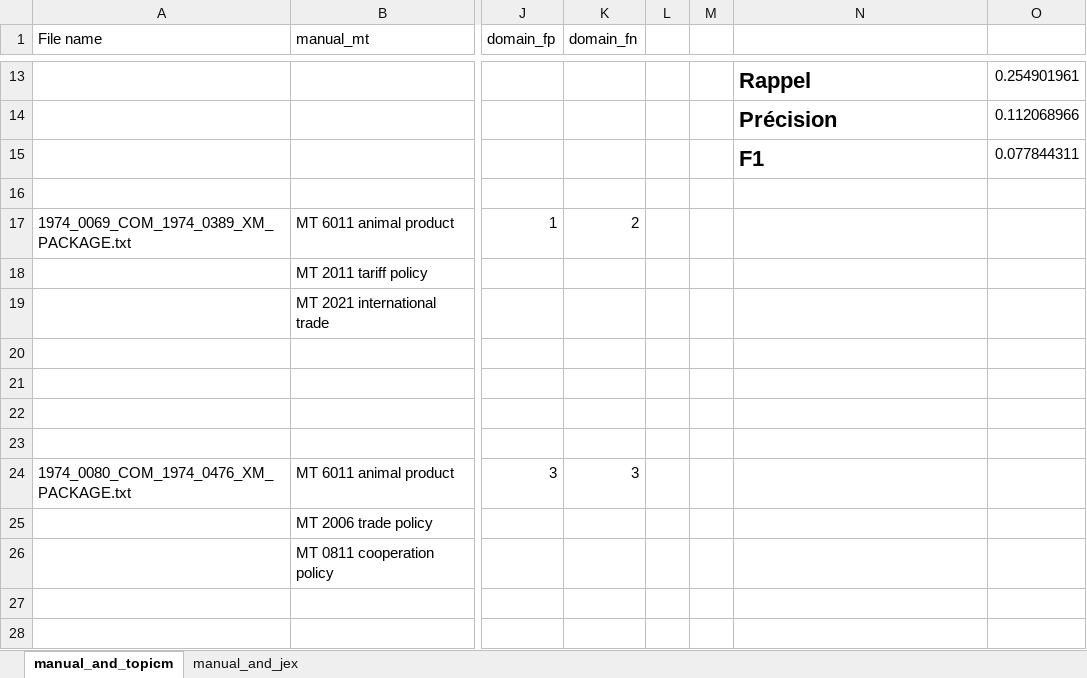
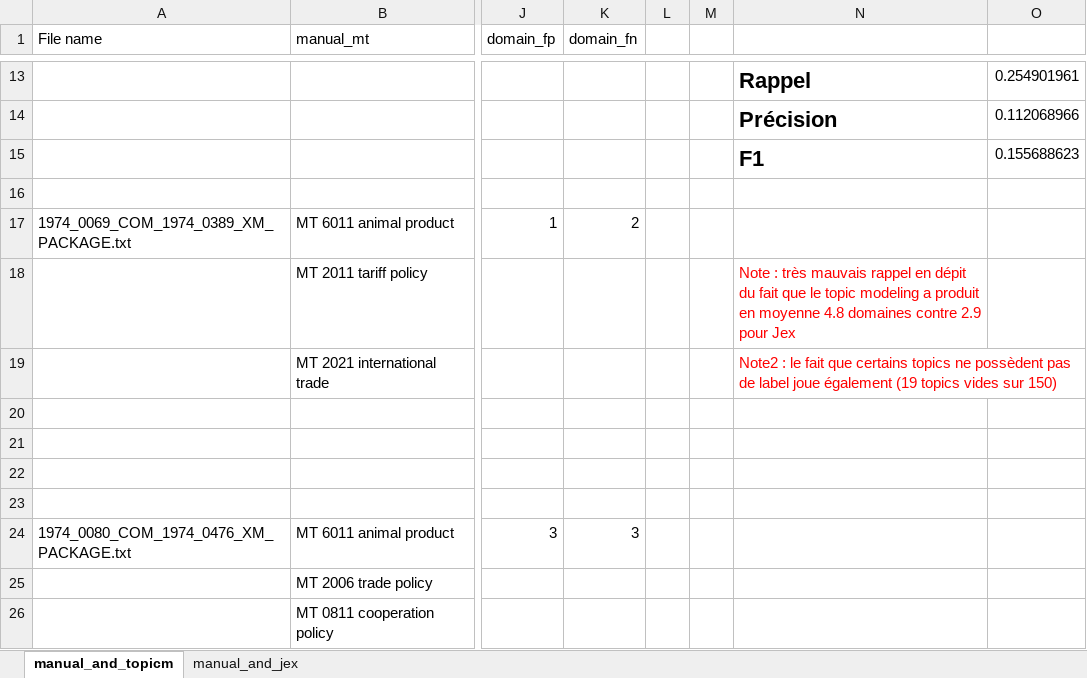
Before and after one commit to ulbstic/eurovoc_topicmodeling, an Excel workbook: DATA_EVAL/annotation_sample/results_annotation_jex6_topic5.xlsx, sheet manual_and_topicm, drawn as a sheet; only a part is shown, gaps mark what is left out; the shorter side is filled out with more unchanged rows; values as stored, in another font and other column widths than the file's, no borders; the diff names each change by its address in the sheet, - before the commit and + after, or states it on an @@ line.

Commit message:
added calculation in excel file

```diff
--- a/DATA_EVAL/annotation_sample/results_annotation_jex6_topic5.xlsx (sheet manual_and_topicm)
+++ b/DATA_EVAL/annotation_sample/results_annotation_jex6_topic5.xlsx (sheet manual_and_topicm)
-O15: 0.077844311
+O15: 0.155688623
-N18: (empty)
+N18: Note : très mauvais rappel en dépit du fait que le topic modeling a produit en moyenne 4.8 domaines contre 2.9 pour Jex
-N19: (empty)
+N19: Note2 : le fait que certains topics ne possèdent pas de label joue également (19 topics vides sur 150)
```
Also changed, not shown: sheet manual_and_jex.
